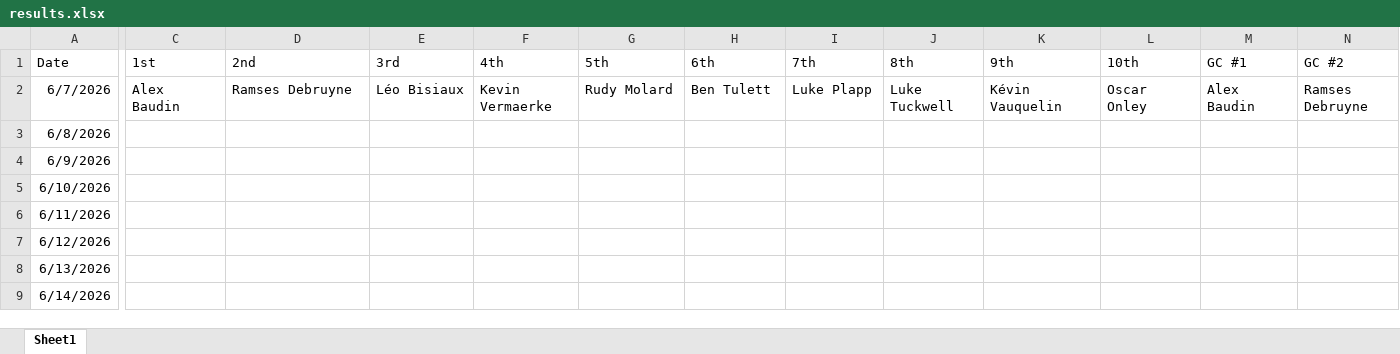
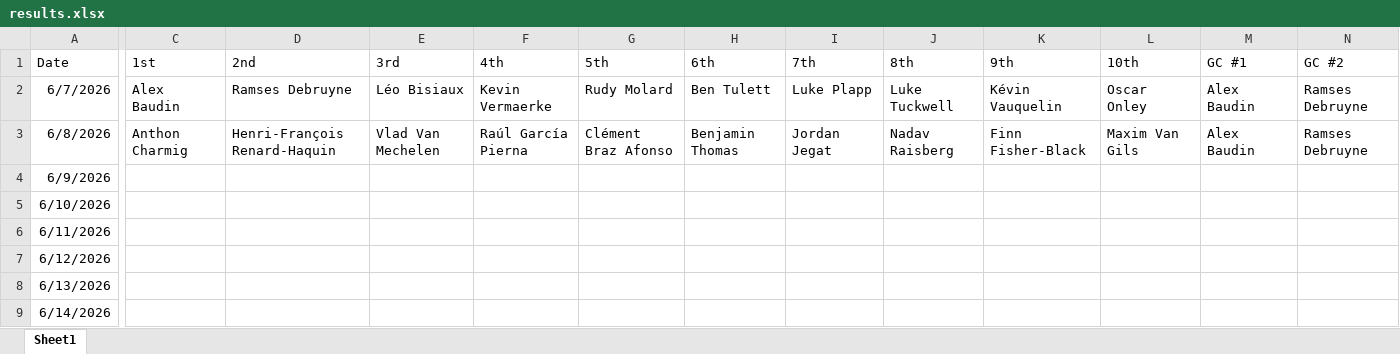
Before and after one commit to danpsh/2026-Tour-Auvergne-Rhone-Alpes, an Excel workbook: results.xlsx, sheet Sheet1, drawn as a sheet; only a part is shown, gaps mark what is left out; values as stored, in another font and other column widths than the file's, no borders; the diff covers the shown part only; the diff names each change by its address in the sheet, - before the commit and + after, or states it on an @@ line.

Commit message:
Add files via upload

```diff
--- a/results.xlsx (sheet Sheet1)
+++ b/results.xlsx (sheet Sheet1)
-C3 (1st): (empty)
+C3 (1st): Anthon Charmig
-D3 (2nd): (empty)
+D3 (2nd): Henri-François Renard-Haquin
-E3 (3rd): (empty)
+E3 (3rd): Vlad Van Mechelen
-F3 (4th): (empty)
+F3 (4th): Raúl García Pierna
-G3 (5th): (empty)
+G3 (5th): Clément Braz Afonso
-H3 (6th): (empty)
+H3 (6th): Benjamin Thomas
-I3 (7th): (empty)
+I3 (7th): Jordan Jegat
-J3 (8th): (empty)
+J3 (8th): Nadav Raisberg
-K3 (9th): (empty)
+K3 (9th): Finn Fisher-Black
-L3 (10th): (empty)
+L3 (10th): Maxim Van Gils
-M3 (GC #1): (empty)
+M3 (GC #1): Alex Baudin
-N3 (GC #2): (empty)
+N3 (GC #2): Ramses Debruyne
```
Also changed, not shown: 17 edited cells elsewhere in this sheet.
